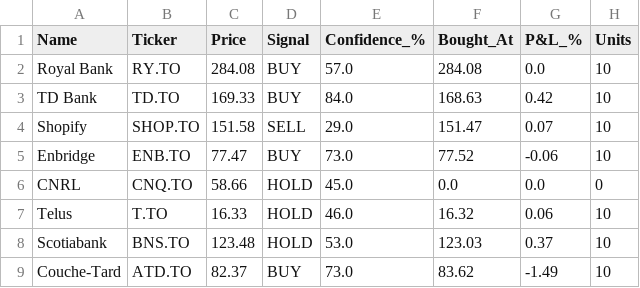
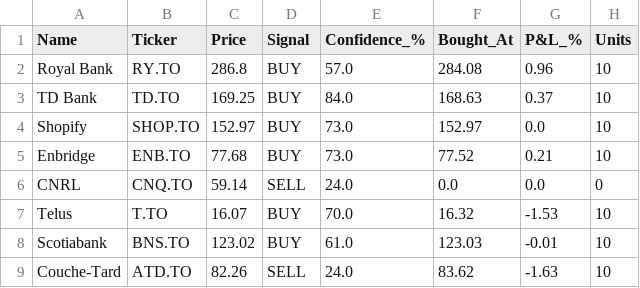
Before and after one commit to kdk1996/tsx-trading-bot, a CSV file: trades.csv, drawn as a sheet.

```diff
--- a/trades.csv
+++ b/trades.csv
@@ -1,9 +1,9 @@
 Name,Ticker,Price,Signal,Confidence_%,Bought_At,P&L_%,Units
-Royal Bank,RY.TO,284.08,BUY,57.0,284.08,0.0,10
-TD Bank,TD.TO,169.33,BUY,84.0,168.63,0.42,10
-Shopify,SHOP.TO,151.58,SELL,29.0,151.47,0.07,10
-Enbridge,ENB.TO,77.47,BUY,73.0,77.52,-0.06,10
-CNRL,CNQ.TO,58.66,HOLD,45.0,0.0,0.0,0
-Telus,T.TO,16.33,HOLD,46.0,16.32,0.06,10
-Scotiabank,BNS.TO,123.48,HOLD,53.0,123.03,0.37,10
-Couche-Tard,ATD.TO,82.37,BUY,73.0,83.62,-1.49,10
+Royal Bank,RY.TO,286.8,BUY,57.0,284.08,0.96,10
+TD Bank,TD.TO,169.25,BUY,84.0,168.63,0.37,10
+Shopify,SHOP.TO,152.97,BUY,73.0,152.97,0.0,10
+Enbridge,ENB.TO,77.68,BUY,73.0,77.52,0.21,10
+CNRL,CNQ.TO,59.14,SELL,24.0,0.0,0.0,0
+Telus,T.TO,16.07,BUY,70.0,16.32,-1.53,10
+Scotiabank,BNS.TO,123.02,BUY,61.0,123.03,-0.01,10
+Couche-Tard,ATD.TO,82.26,SELL,24.0,83.62,-1.63,10
```
Also changed, not shown: 1 other file.
